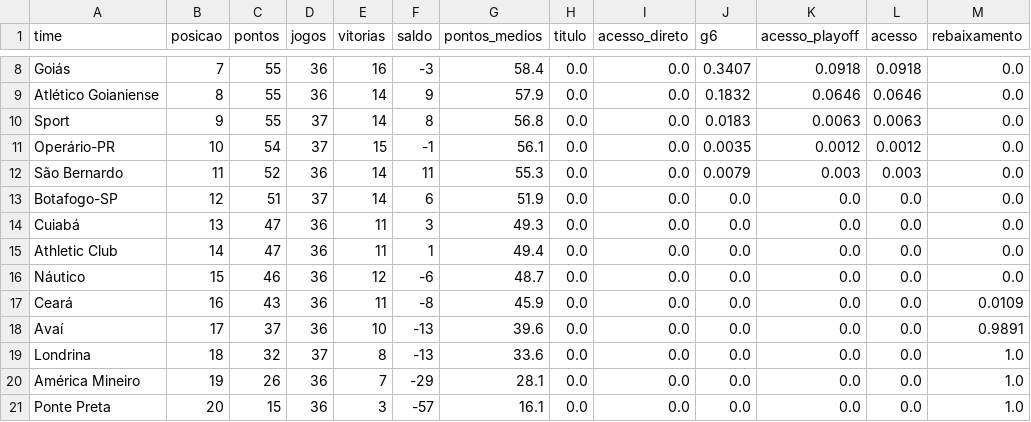
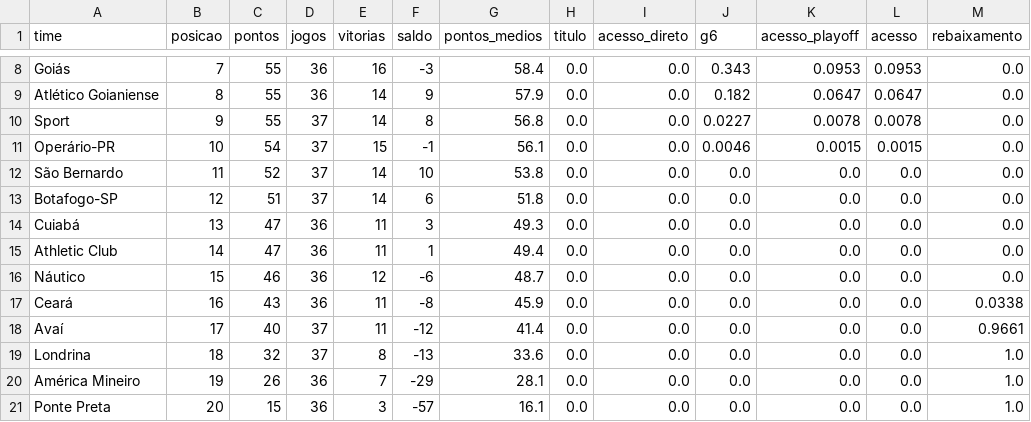
Before and after one commit to brennernepo/analise-vila-nova, a CSV file: serie_b_2026_probabilidades.csv, drawn as a sheet; only a part is shown, gaps mark what is left out; the diff covers the shown part only; the diff names each change by its address in the sheet, - before the commit and + after, or states it on an @@ line.

```diff
--- a/serie_b_2026_probabilidades.csv
+++ b/serie_b_2026_probabilidades.csv
-J8 (g6): 0.3407
+J8 (g6): 0.343
-K8 (acesso_playoff): 0.0918
+K8 (acesso_playoff): 0.0953
-L8 (acesso): 0.0918
+L8 (acesso): 0.0953
-J9 (g6): 0.1832
+J9 (g6): 0.182
-K9 (acesso_playoff): 0.0646
+K9 (acesso_playoff): 0.0647
-L9 (acesso): 0.0646
+L9 (acesso): 0.0647
-J10 (g6): 0.0183
+J10 (g6): 0.0227
-K10 (acesso_playoff): 0.0063
+K10 (acesso_playoff): 0.0078
-L10 (acesso): 0.0063
+L10 (acesso): 0.0078
-J11 (g6): 0.0035
+J11 (g6): 0.0046
-K11 (acesso_playoff): 0.0012
+K11 (acesso_playoff): 0.0015
-L11 (acesso): 0.0012
+L11 (acesso): 0.0015
-D12 (jogos): 36
+D12 (jogos): 37
-F12 (saldo): 11
+F12 (saldo): 10
-G12 (pontos_medios): 55.3
+G12 (pontos_medios): 53.8
-J12 (g6): 0.0079
+J12 (g6): 0.0
-K12 (acesso_playoff): 0.003
+K12 (acesso_playoff): 0.0
-L12 (acesso): 0.003
+L12 (acesso): 0.0
-G13 (pontos_medios): 51.9
+G13 (pontos_medios): 51.8
-M17 (rebaixamento): 0.0109
+M17 (rebaixamento): 0.0338
-C18 (pontos): 37
+C18 (pontos): 40
-D18 (jogos): 36
+D18 (jogos): 37
-E18 (vitorias): 10
+E18 (vitorias): 11
-F18 (saldo): -13
+F18 (saldo): -12
-G18 (pontos_medios): 39.6
+G18 (pontos_medios): 41.4
-M18 (rebaixamento): 0.9891
+M18 (rebaixamento): 0.9661
```
Also changed, not shown: 31 edited cells elsewhere in this file, serie_b_2026_jogos.csv, 1 other file.
